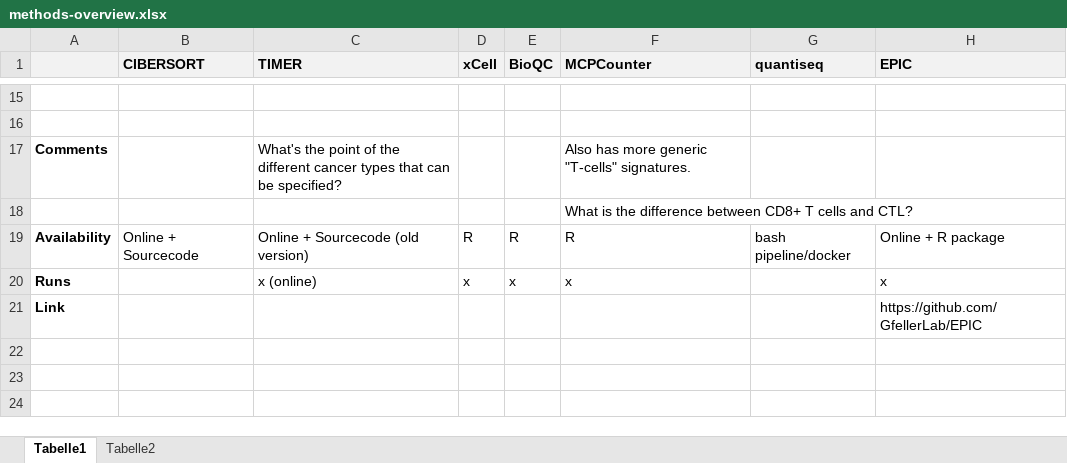
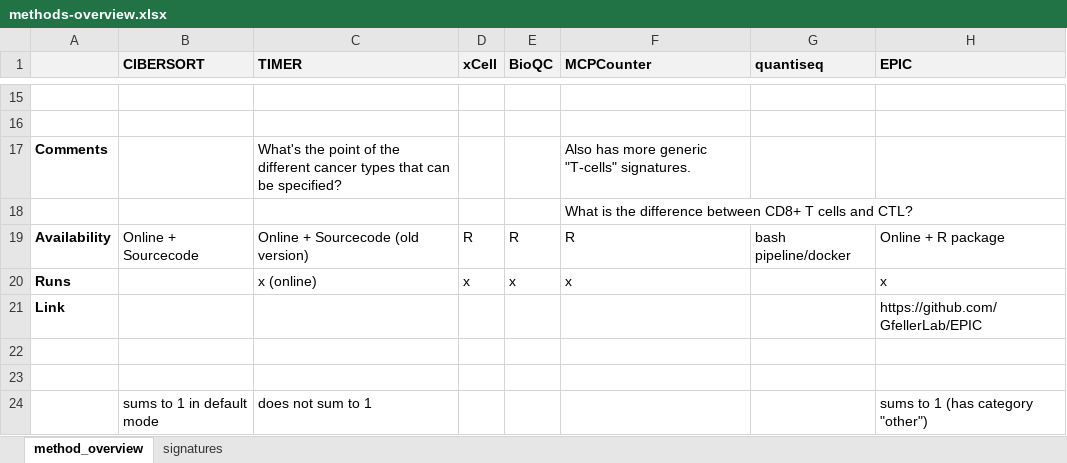
Before and after one commit to icbi-lab/immune_deconvolution_benchmark, an Excel workbook: tables/methods-overview.xlsx, sheet method_overview, drawn as a sheet; only a part is shown, gaps mark what is left out; values as stored, in another font and other column widths than the file's, no borders; conditional formats not drawn; the diff names each change by its address in the sheet, - before the commit and + after, or states it on an @@ line.

```diff
--- a/tables/methods-overview.xlsx (sheet method_overview)
+++ b/tables/methods-overview.xlsx (sheet method_overview)
-sheet tab: Tabelle1
+sheet tab: method_overview
-sheet tab: Tabelle2
+sheet tab: signatures
+row 22: (empty)
+row 23: (empty)
+row 24:  | sums to 1 in default mode | does not sum to 1 |  |  |  |  | sums to 1 (has category "other")
```
Also changed, not shown: 7 other files.
